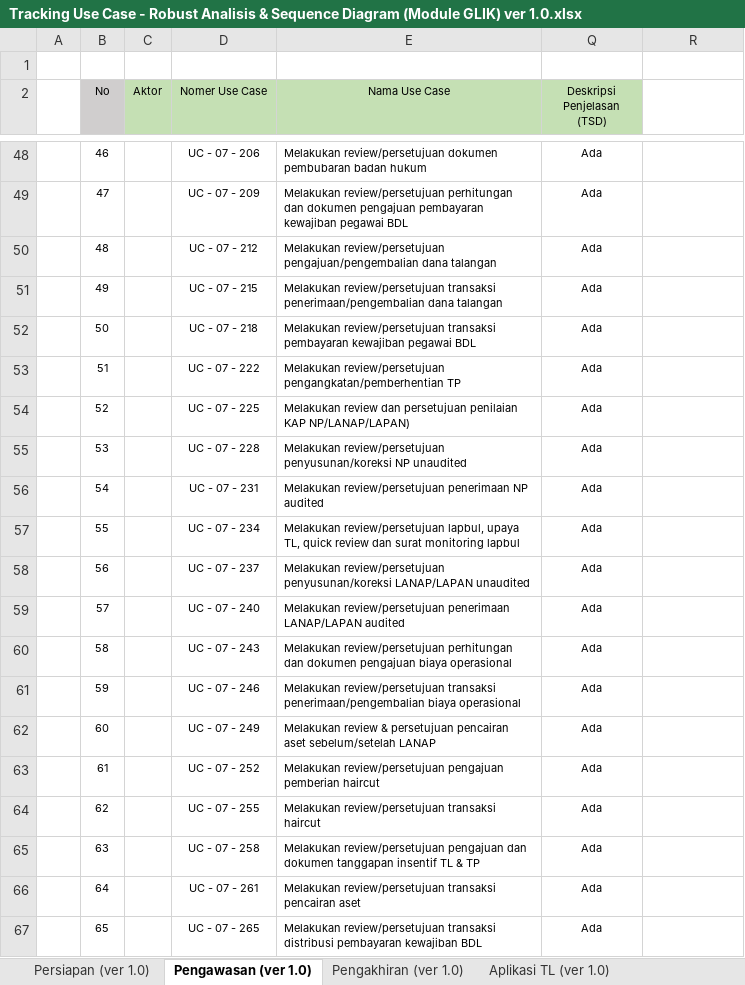
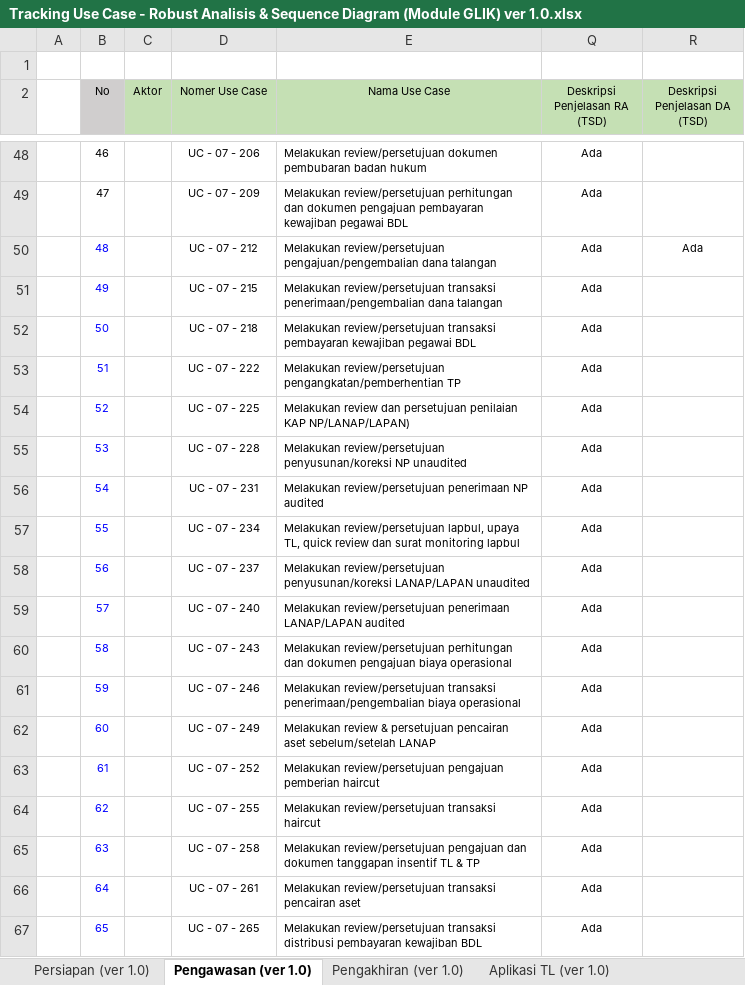
Before and after one commit to reshafahlevi/GLIK-DM, an Excel workbook: Robust Analisis - Likuidasi/Tracking Use Case - Robust Analisis & Sequence Diagram (Module GLIK) ver 1.0.xlsx, sheet Pengawasan (ver 1.0), drawn as a sheet; only a part is shown, gaps mark what is left out; values as stored, in another font and other column widths than the file's, no borders; the diff names each change by its address in the sheet, - before the commit and + after, or states it on an @@ line.

```diff
--- a/Robust Analisis - Likuidasi/Tracking Use Case - Robust Analisis & Sequence Diagram (Module GLIK) ver 1.0.xlsx (sheet Pengawasan (ver 1.0))
+++ b/Robust Analisis - Likuidasi/Tracking Use Case - Robust Analisis & Sequence Diagram (Module GLIK) ver 1.0.xlsx (sheet Pengawasan (ver 1.0))
-Q2: Deskripsi Penjelasan (TSD)
+Q2: Deskripsi Penjelasan RA (TSD)
-R2: (empty)
+R2: Deskripsi Penjelasan DA (TSD)
-R2 fill: none
+R2 fill: #C5E0B4
-B50:B67 text colour: black
+B50:B67 text colour: #0000FF
-R50 (Deskripsi Penjelasan DA (TSD)): (empty)
+R50 (Deskripsi Penjelasan DA (TSD)): Ada
```
Also changed, not shown: sheet Aplikasi TL (ver 1.0), sheet Pengakhiran (ver 1.0), sheet Persiapan (ver 1.0), 1 other file.
